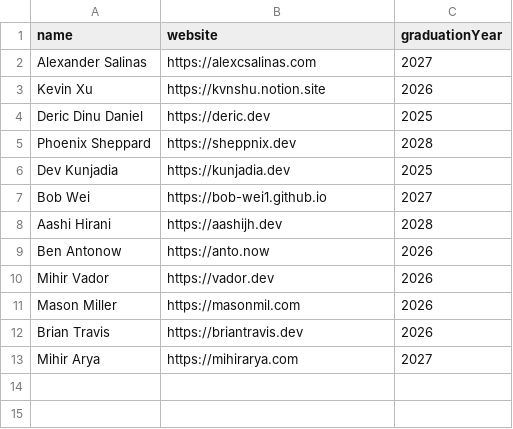
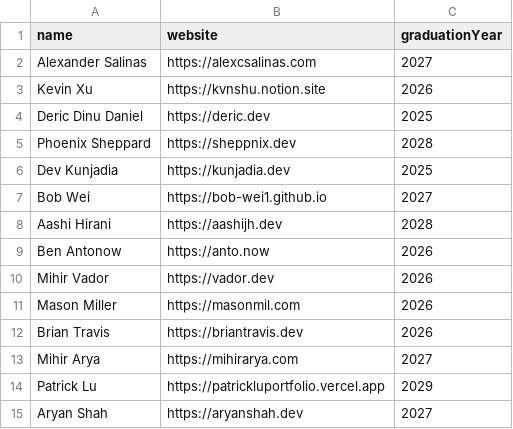
Before and after one commit to ammarateya/michigan-webring, a CSV file: data/students.csv, drawn as a sheet.

```diff
--- a/data/students.csv
+++ b/data/students.csv
@@ -13 +13,3 @@ Brian Travis,https://briantravis.dev,2026
 Mihir Arya,https://mihirarya.com,2027
+Patrick Lu,https://patrickluportfolio.vercel.app,2029
+Aryan Shah,https://aryanshah.dev,2027
```
Also changed, not shown: 2 other files.
